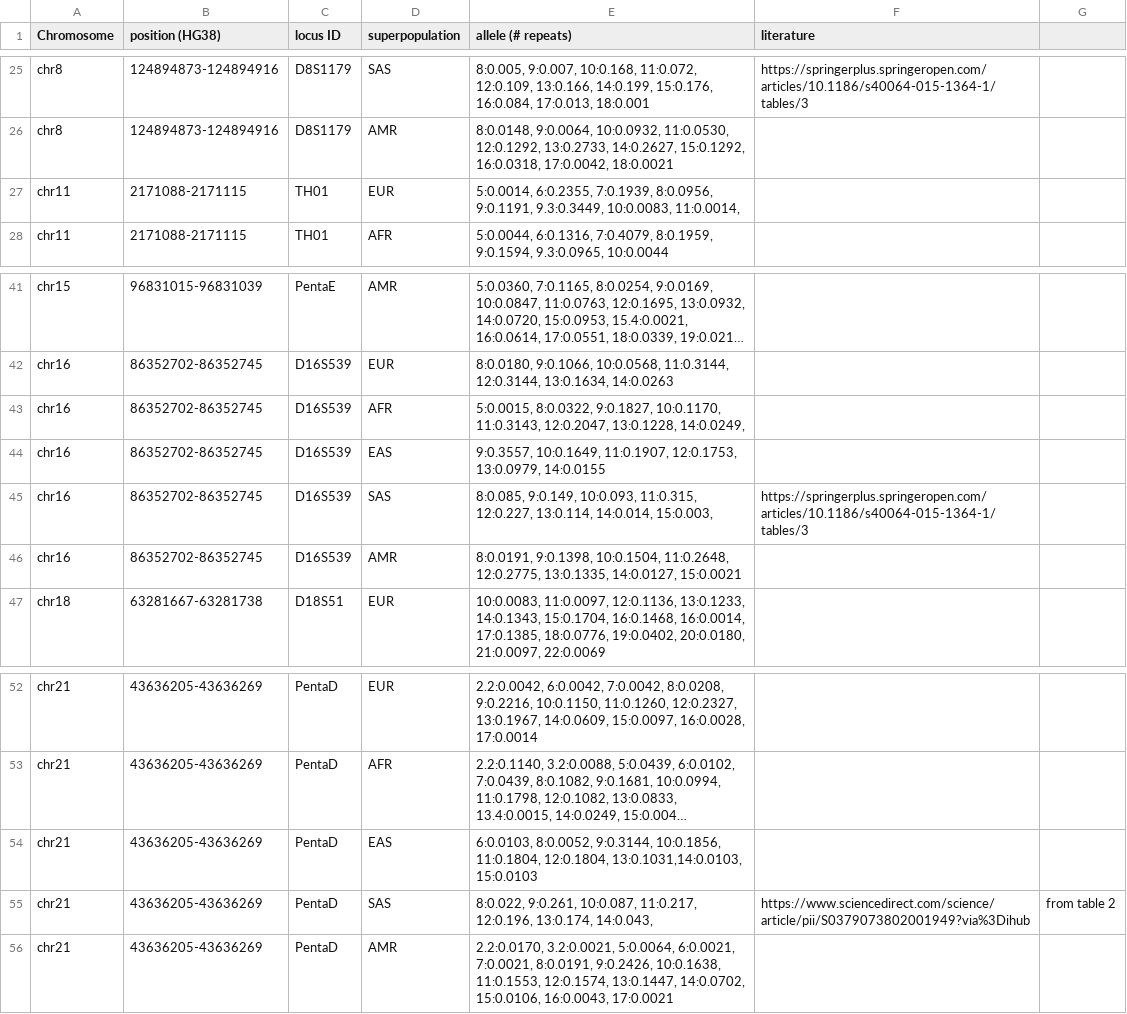
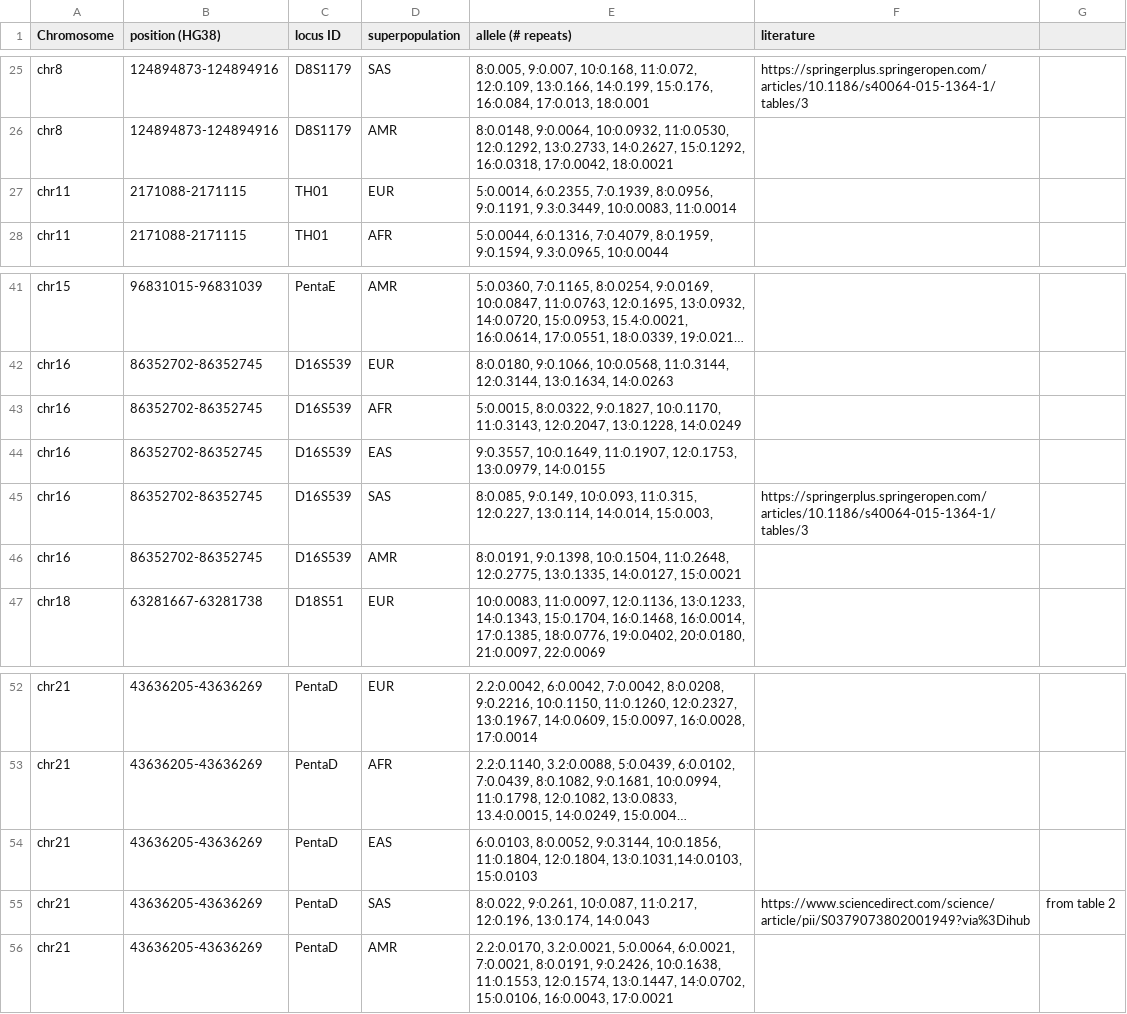
Before and after one commit to gymrek-lab/EnsembleTR, a CSV file: callset-qc/CODIS_afreq.csv, drawn as a sheet; only a part is shown, gaps mark what is left out; long unchanged cells end in …; the diff names each change by its address in the sheet, - before the commit and + after, or states it on an @@ line.

```diff
--- a/callset-qc/CODIS_afreq.csv
+++ b/callset-qc/CODIS_afreq.csv
-E27 (allele (# repeats)): …9.3:0.3449, 10:0.0083, 11:0.0014,
+E27 (allele (# repeats)): …9.3:0.3449, 10:0.0083, 11:0.0014
-E43 (allele (# repeats)): …12:0.2047, 13:0.1228, 14:0.0249,
+E43 (allele (# repeats)): …12:0.2047, 13:0.1228, 14:0.0249
-E55 (allele (# repeats)): …12:0.196, 13:0.174, 14:0.043,
+E55 (allele (# repeats)): …12:0.196, 13:0.174, 14:0.043
```
Also changed, not shown: 2 other files.
